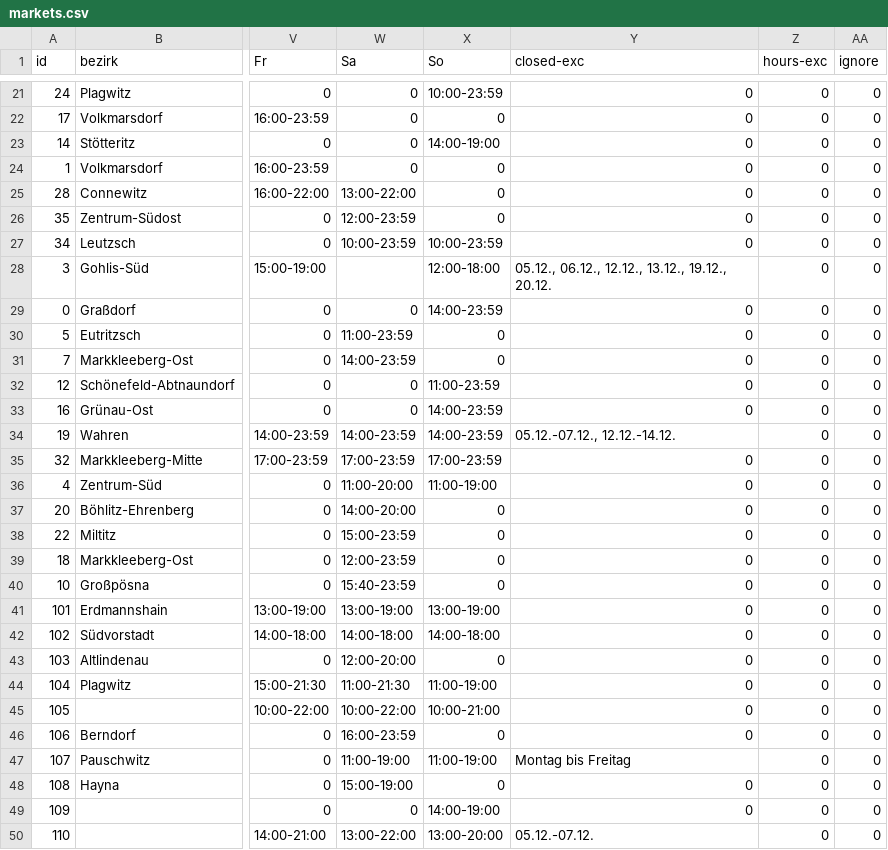
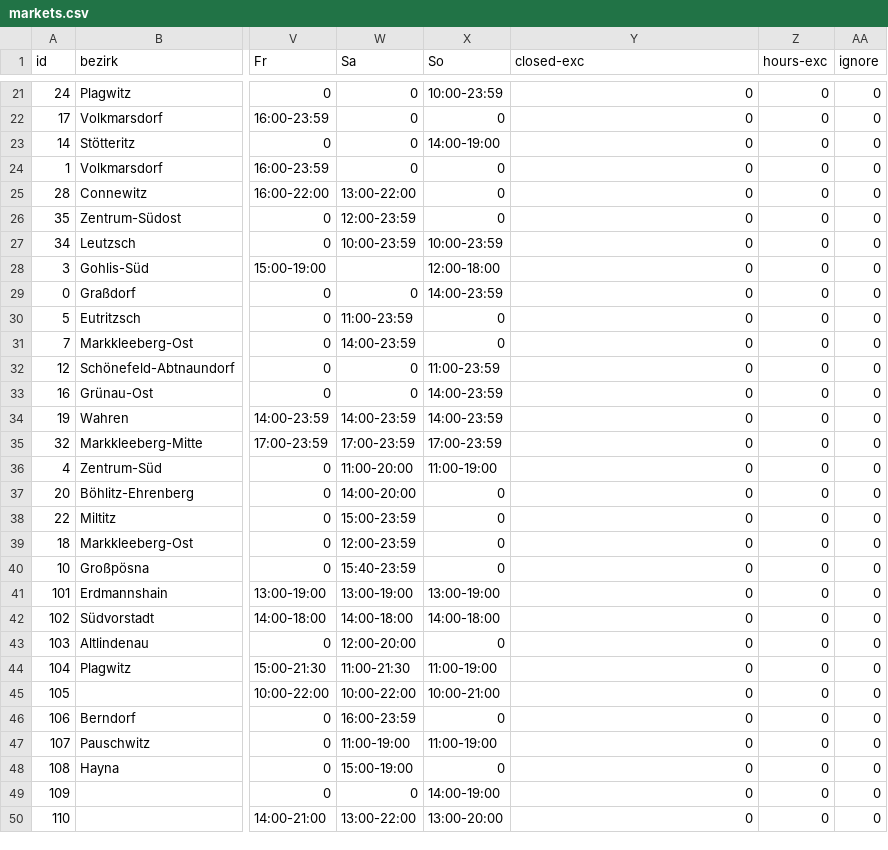
Before and after one commit to CodeforLeipzig/weihnachtsmarktkarte, a CSV file: public/markets.csv, drawn as a sheet; only a part is shown, gaps mark what is left out; the diff names each change by its address in the sheet, - before the commit and + after, or states it on an @@ line.

```diff
--- a/public/markets.csv
+++ b/public/markets.csv
-Y28 (closed-exc): 05.12., 06.12., 12.12., 13.12., 19.12., 20.12.
+Y28 (closed-exc): 0
-Y34 (closed-exc): 05.12.-07.12., 12.12.-14.12.
+Y34 (closed-exc): 0
-Y47 (closed-exc): Montag bis Freitag
+Y47 (closed-exc): 0
-Y50 (closed-exc): 05.12.-07.12.
+Y50 (closed-exc): 0
```
Also changed, not shown: 2 other files.
